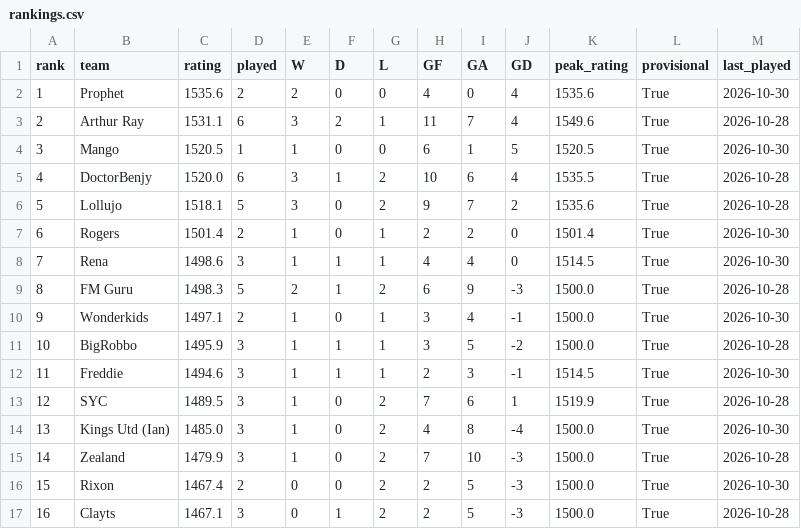
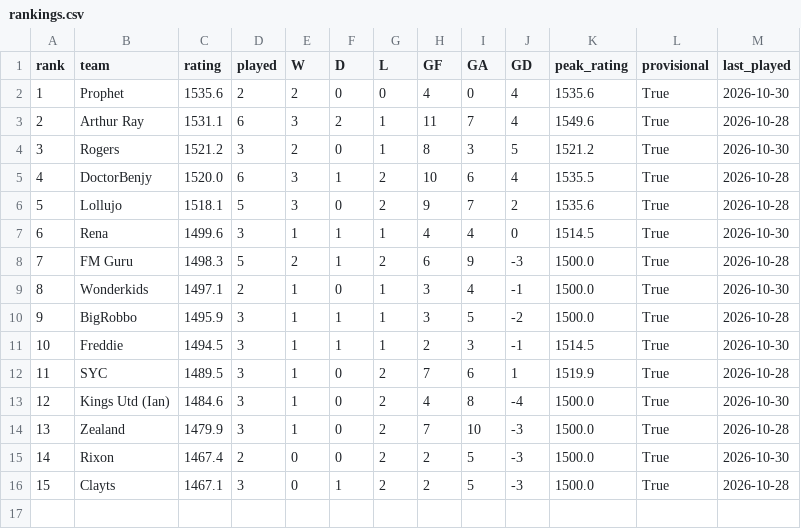
Before and after one commit to rogers1000/fm_draft, a CSV file: output/rankings.csv, drawn as a sheet; removed rows and columns are numbered as before the commit, all else as after; the diff names each change by its address in the sheet, - before the commit and + after, or states it on an @@ line.

```diff
--- a/output/rankings.csv
+++ b/output/rankings.csv
-row 4: 3 | Mango | 1520.5 | 1 | 1 | 0 | 0 | 6 | 1 | 5 | 1520.5 | True | 2026-10-30
+row 4: 3 | Rogers | 1521.2 | 3 | 2 | 0 | 1 | 8 | 3 | 5 | 1521.2 | True | 2026-10-30
-row 7: 6 | Rogers | 1501.4 | 2 | 1 | 0 | 1 | 2 | 2 | 0 | 1501.4 | True | 2026-10-30
@@ column A (rank) renumbered from row 7 down @@
-C7 (rating): 1498.6
+C7 (rating): 1499.6
-C11 (rating): 1494.6
+C11 (rating): 1494.5
-C13 (rating): 1485.0
+C13 (rating): 1484.6
```
Also changed, not shown: output/predictions.csv, output/rating_history.csv.
